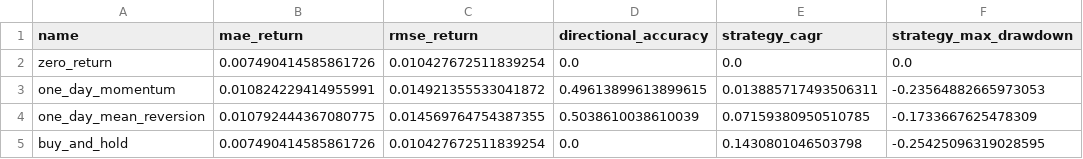
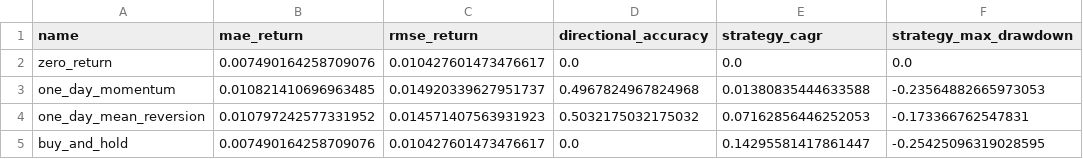
Before and after one commit to rbarrios815/rfup-public-market-signal-lab, a CSV file: docs/data/benchmarks.csv, drawn as a sheet.

```diff
--- a/docs/data/benchmarks.csv
+++ b/docs/data/benchmarks.csv
@@ -1,5 +1,5 @@
 name,mae_return,rmse_return,directional_accuracy,strategy_cagr,strategy_max_drawdown
-zero_return,0.007490414585861726,0.010427672511839254,0.0,0.0,0.0
-one_day_momentum,0.010824229414955991,0.014921355533041872,0.49613899613899615,0.013885717493506311,-0.23564882665973053
-one_day_mean_reversion,0.010792444367080775,0.014569764754387355,0.5038610038610039,0.07159380950510785,-0.1733667625478309
-buy_and_hold,0.007490414585861726,0.010427672511839254,0.0,0.1430801046503798,-0.25425096319028595
+zero_return,0.007490164258709076,0.010427601473476617,0.0,0.0,0.0
+one_day_momentum,0.010821410696963485,0.014920339627951737,0.4967824967824968,0.01380835444633588,-0.23564882665973053
+one_day_mean_reversion,0.010797242577331952,0.014571407563931923,0.5032175032175032,0.07162856446252053,-0.173366762547831
+buy_and_hold,0.007490164258709076,0.010427601473476617,0.0,0.14295581417861447,-0.25425096319028595
```
Also changed, not shown: docs/data/ablation.csv, docs/data/backtest.csv, 5 other files.
